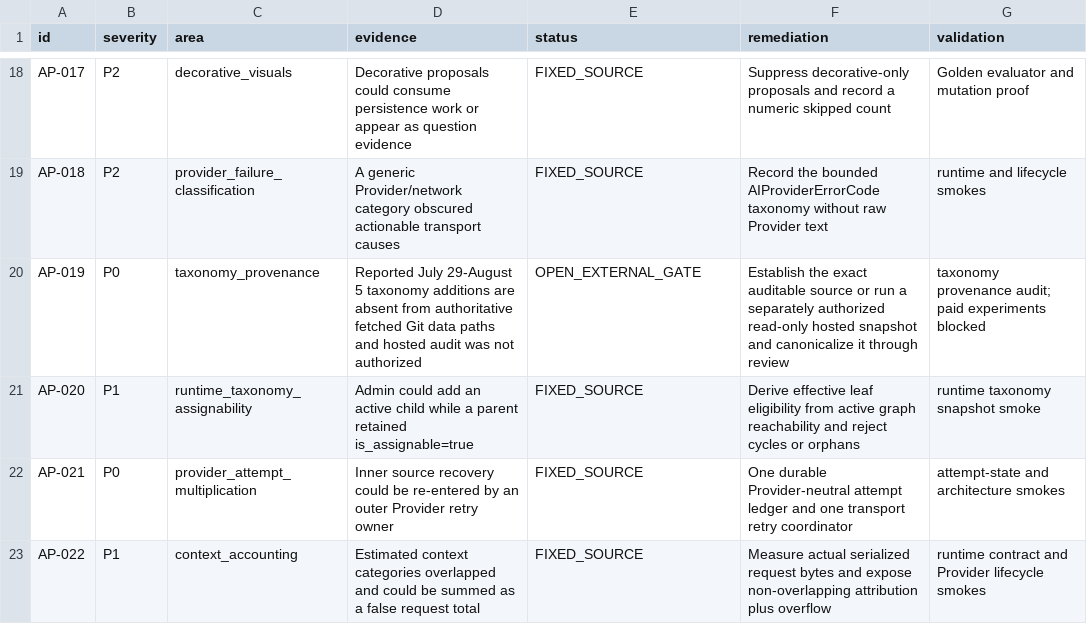
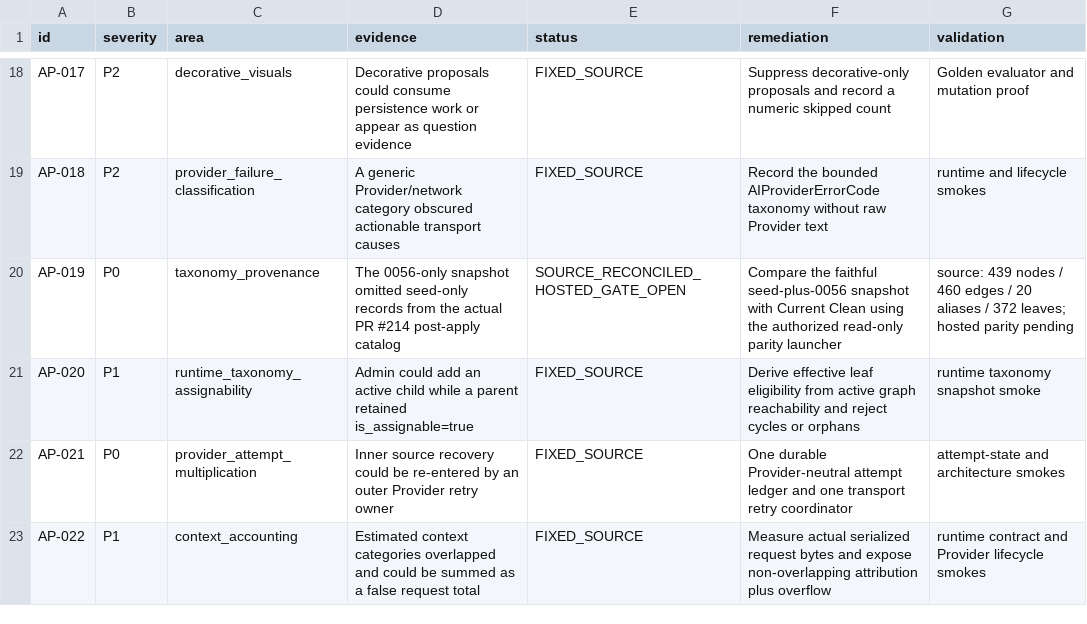
Before and after one commit to ranc-boop/Uniquack, a CSV file: docs/architecture/ai-parsing-system-defect-register.csv, drawn as a sheet; only a part is shown, gaps mark what is left out; the diff covers the shown part only.

Commit message:
Bind authoritative taxonomy to AI parsing

```diff
--- a/docs/architecture/ai-parsing-system-defect-register.csv
+++ b/docs/architecture/ai-parsing-system-defect-register.csv
@@ -19,3 +19,3 @@ AP-017,P2,decorative_visuals,"Decorative proposals could consume persistence wor
 AP-018,P2,provider_failure_classification,"A generic Provider/network category obscured actionable transport causes",FIXED_SOURCE,"Record the bounded AIProviderErrorCode taxonomy without raw Provider text",runtime and lifecycle smokes
-AP-019,P0,taxonomy_provenance,"Reported July 29-August 5 taxonomy additions are absent from authoritative fetched Git data paths and hosted audit was not authorized",OPEN_EXTERNAL_GATE,"Establish the exact auditable source or run a separately authorized read-only hosted snapshot and canonicalize it through review",taxonomy provenance audit; paid experiments blocked
+AP-019,P0,taxonomy_provenance,"The 0056-only snapshot omitted seed-only records from the actual PR #214 post-apply catalog",SOURCE_RECONCILED_HOSTED_GATE_OPEN,"Compare the faithful seed-plus-0056 snapshot with Current Clean using the authorized read-only parity launcher","source: 439 nodes / 460 edges / 20 aliases / 372 leaves; hosted parity pending"
 AP-020,P1,runtime_taxonomy_assignability,"Admin could add an active child while a parent retained is_assignable=true",FIXED_SOURCE,"Derive effective leaf eligibility from active graph reachability and reject cycles or orphans",runtime taxonomy snapshot smoke
```
Also changed, not shown: 9 edited cells elsewhere in this file, 24 other files.
